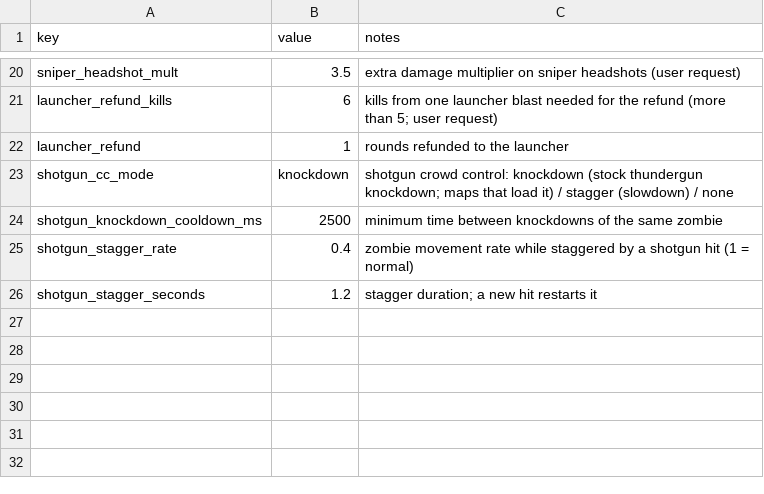
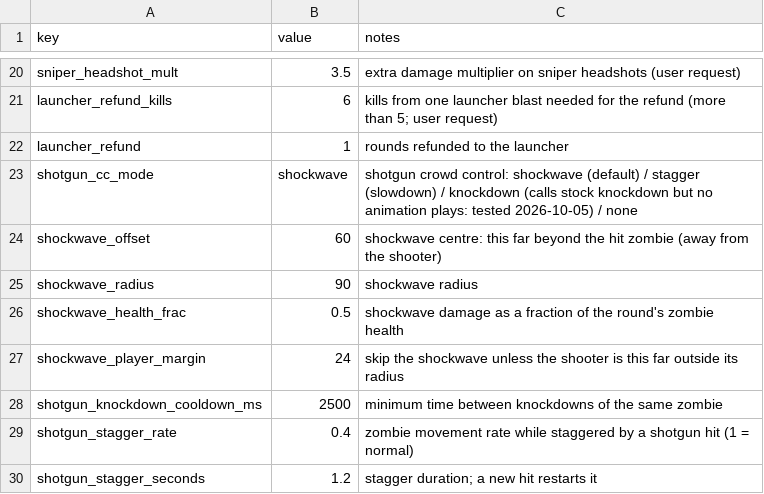
Before and after one commit to drwienerful/bo1-style-zombies, a CSV file: data/balance/payoffs.csv, drawn as a sheet; only a part is shown, gaps mark what is left out.

```diff
--- a/data/balance/payoffs.csv
+++ b/data/balance/payoffs.csv
@@ -22,3 +22,7 @@ launcher_refund_kills,6,kills from one launcher blast needed for the refund (mor
 launcher_refund,1,rounds refunded to the launcher
-shotgun_cc_mode,knockdown,shotgun crowd control: knockdown (stock thundergun knockdown; maps that load it) / stagger (slowdown) / none
+shotgun_cc_mode,shockwave,shotgun crowd control: shockwave (default) / stagger (slowdown) / knockdown (calls stock knockdown but no animation plays: tested 2026-10-05) / none
+shockwave_offset,60,shockwave centre: this far beyond the hit zombie (away from the shooter)
+shockwave_radius,90,shockwave radius
+shockwave_health_frac,0.5,shockwave damage as a fraction of the round's zombie health
+shockwave_player_margin,24,skip the shockwave unless the shooter is this far outside its radius
 shotgun_knockdown_cooldown_ms,2500,minimum time between knockdowns of the same zombie
```
Also changed, not shown: 2 other files.
